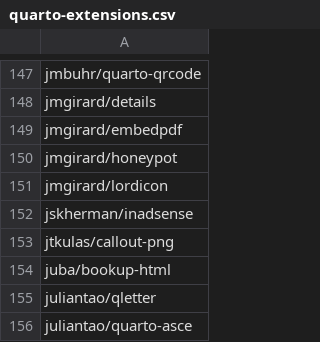
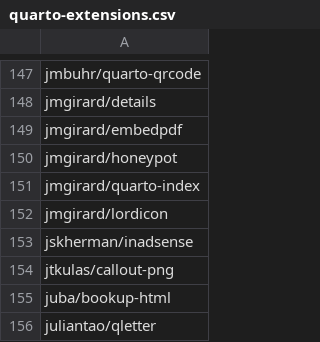
Before and after one commit to mcanouil/quarto-extensions, a CSV file: extensions/quarto-extensions.csv, drawn as a sheet; only a part is shown, gaps mark what is left out; the shorter side is filled out with more unchanged rows; the diff names each change by its address in the sheet, - before the commit and + after, or states it on an @@ line.

Commit message:
chore: add quarto-index extension (#369)

```diff
--- a/extensions/quarto-extensions.csv
+++ b/extensions/quarto-extensions.csv
+row 151: jmgirard/quarto-index
```
